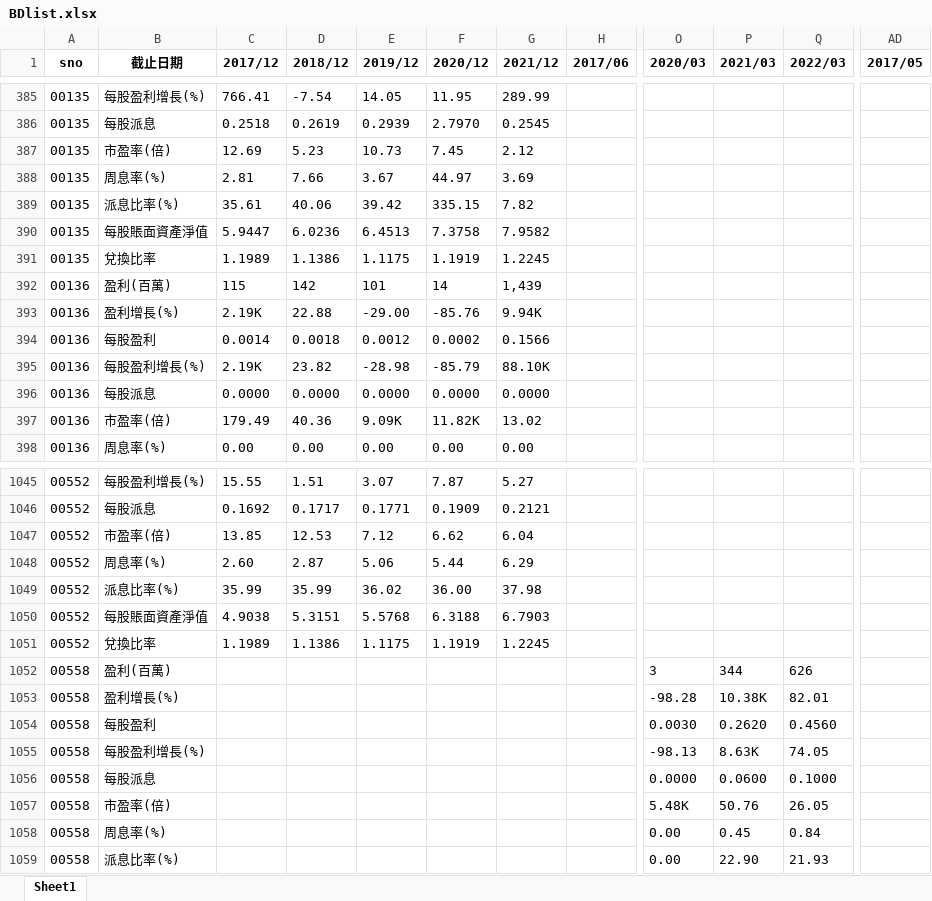
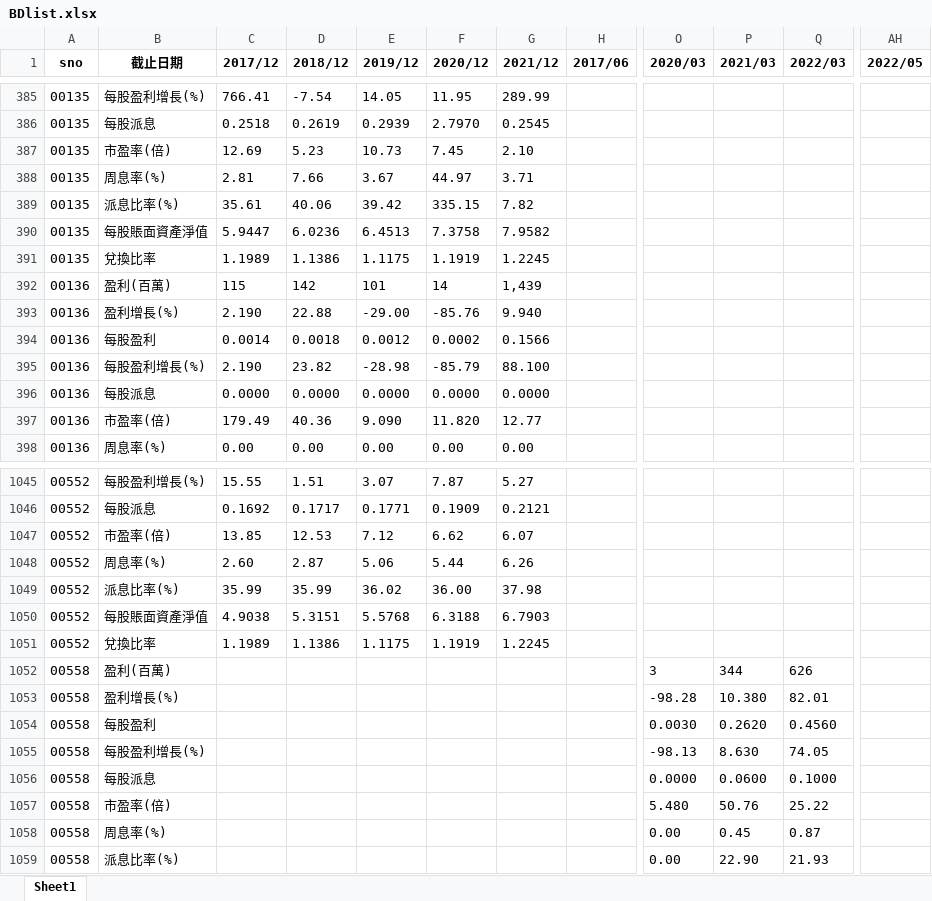
Before and after one commit to PatchQ/MFS, an Excel workbook: Data/BDlist.xlsx, sheet Sheet1, drawn as a sheet; only a part is shown, gaps mark what is left out; values as stored, in another font and other column widths than the file's, no borders; removed rows and columns are numbered as before the commit, all else as after; the diff covers the shown part only; the diff names each change by its address in the sheet, - before the commit and + after, or states it on an @@ line.

```diff
--- a/Data/BDlist.xlsx (sheet Sheet1)
+++ b/Data/BDlist.xlsx (sheet Sheet1)
-column AD (2017/05), empty
+column AH (2022/05), empty
-G387 (2021/12): 2.12
+G387 (2021/12): 2.10
-G388 (2021/12): 3.69
+G388 (2021/12): 3.71
-C393 (2017/12): 2.19K
+C393 (2017/12): 2.190
-G393 (2021/12): 9.94K
+G393 (2021/12): 9.940
-C395 (2017/12): 2.19K
+C395 (2017/12): 2.190
-G395 (2021/12): 88.10K
+G395 (2021/12): 88.100
-E397 (2019/12): 9.09K
+E397 (2019/12): 9.090
-F397 (2020/12): 11.82K
+F397 (2020/12): 11.820
-G397 (2021/12): 13.02
+G397 (2021/12): 12.77
-G1047 (2021/12): 6.04
+G1047 (2021/12): 6.07
-G1048 (2021/12): 6.29
+G1048 (2021/12): 6.26
-P1053 (2021/03): 10.38K
+P1053 (2021/03): 10.380
-P1055 (2021/03): 8.63K
+P1055 (2021/03): 8.630
-O1057 (2020/03): 5.48K
+O1057 (2020/03): 5.480
-Q1057 (2022/03): 26.05
+Q1057 (2022/03): 25.22
-Q1058 (2022/03): 0.84
+Q1058 (2022/03): 0.87
```
Also changed, not shown: 590 edited cells elsewhere in this sheet, 2 other files.
